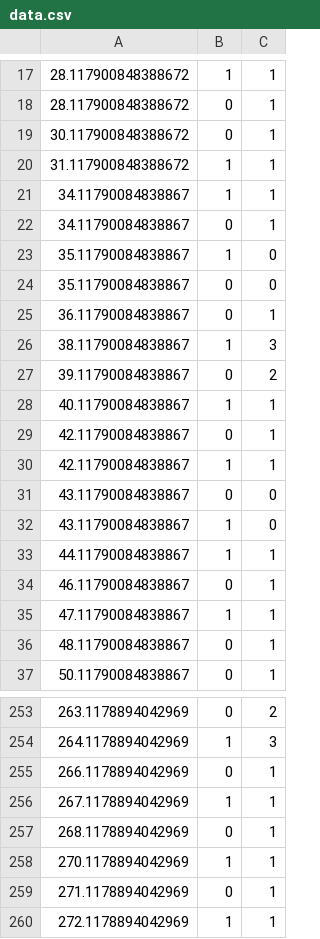
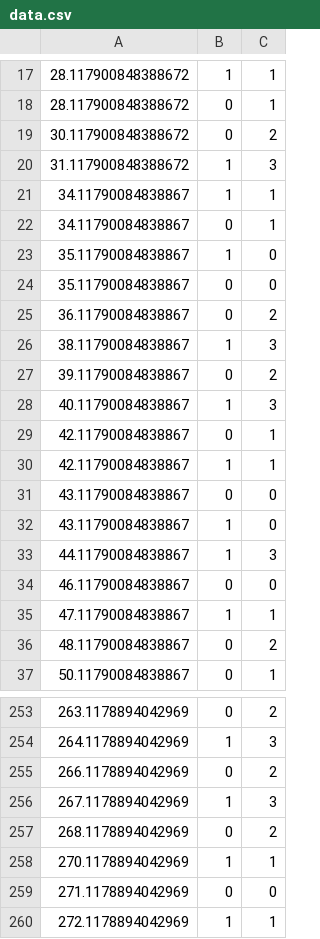
Before and after one commit to kzwicker/Tempo-Blade, a CSV file: data.csv, drawn as a sheet; only a part is shown, gaps mark what is left out; the diff covers the shown part only.

```diff
--- a/data.csv
+++ b/data.csv
@@ -18,4 +18,4 @@
 28.117900848388672, 0, 1
-30.117900848388672, 0, 1
-31.117900848388672, 1, 1
+30.117900848388672, 0, 2
+31.117900848388672, 1, 3
 34.11790084838867, 1, 1
@@ -24,6 +24,6 @@
 35.11790084838867, 0, 0
-36.11790084838867, 0, 1
+36.11790084838867, 0, 2
 38.11790084838867, 1, 3
 39.11790084838867, 0, 2
-40.11790084838867, 1, 1
+40.11790084838867, 1, 3
 42.11790084838867, 0, 1
@@ -32,6 +32,6 @@
 43.11790084838867, 1, 0
-44.11790084838867, 1, 1
-46.11790084838867, 0, 1
+44.11790084838867, 1, 3
+46.11790084838867, 0, 0
 47.11790084838867, 1, 1
-48.11790084838867, 0, 1
+48.11790084838867, 0, 2
 50.11790084838867, 0, 1
@@ -254,7 +254,7 @@
 264.1178894042969, 1, 3
-266.1178894042969, 0, 1
-267.1178894042969, 1, 1
-268.1178894042969, 0, 1
+266.1178894042969, 0, 2
+267.1178894042969, 1, 3
+268.1178894042969, 0, 2
 270.1178894042969, 1, 1
-271.1178894042969, 0, 1
+271.1178894042969, 0, 0
 272.1178894042969, 1, 1
```
Also changed, not shown: 89 edited cells elsewhere in this file, 2 other files.
